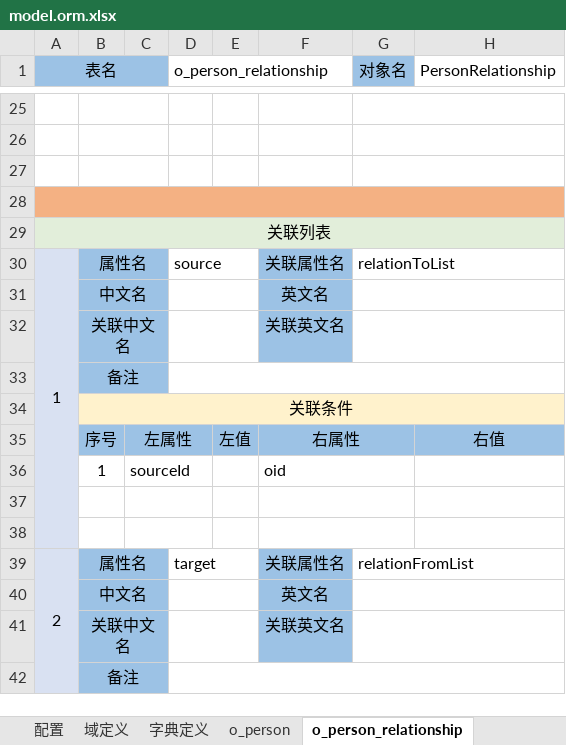
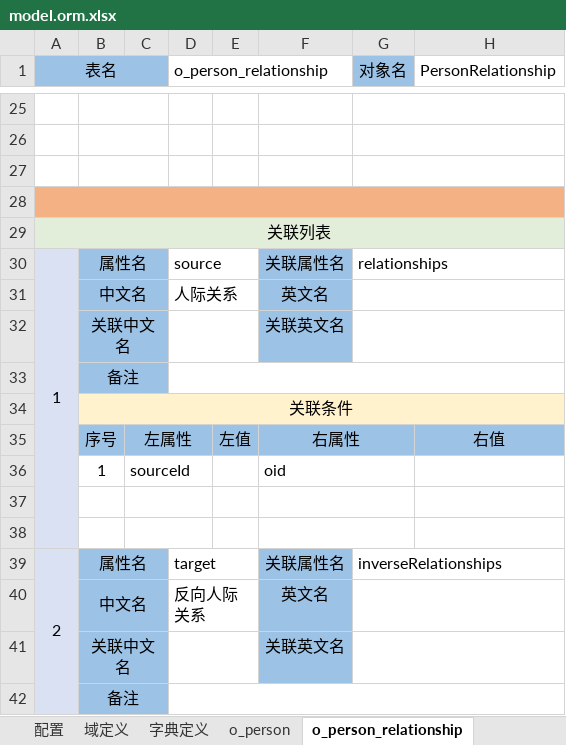
Before and after one commit to crazydan-studio/jingwei, an Excel workbook: 600.store/model.orm.xlsx, sheet o_person_relationship, drawn as a sheet; only a part is shown, gaps mark what is left out; values as stored, in another font and other column widths than the file's, no borders; the diff names each change by its address in the sheet, - before the commit and + after, or states it on an @@ line.

Commit message:
Store: 调整 Person 与 PersonRelationship 关联的属性名，确保意义准确无歧义

```diff
--- a/600.store/model.orm.xlsx (sheet o_person_relationship)
+++ b/600.store/model.orm.xlsx (sheet o_person_relationship)
-G30 (对象名): relationToList
+G30 (对象名): relationships
-D31 (o_person_relationship): (empty)
+D31 (o_person_relationship): 人际关系
-G39 (对象名): relationFromList
+G39 (对象名): inverseRelationships
-D40 (o_person_relationship): (empty)
+D40 (o_person_relationship): 反向人际关系
```
Also changed, not shown: 8 other files.
